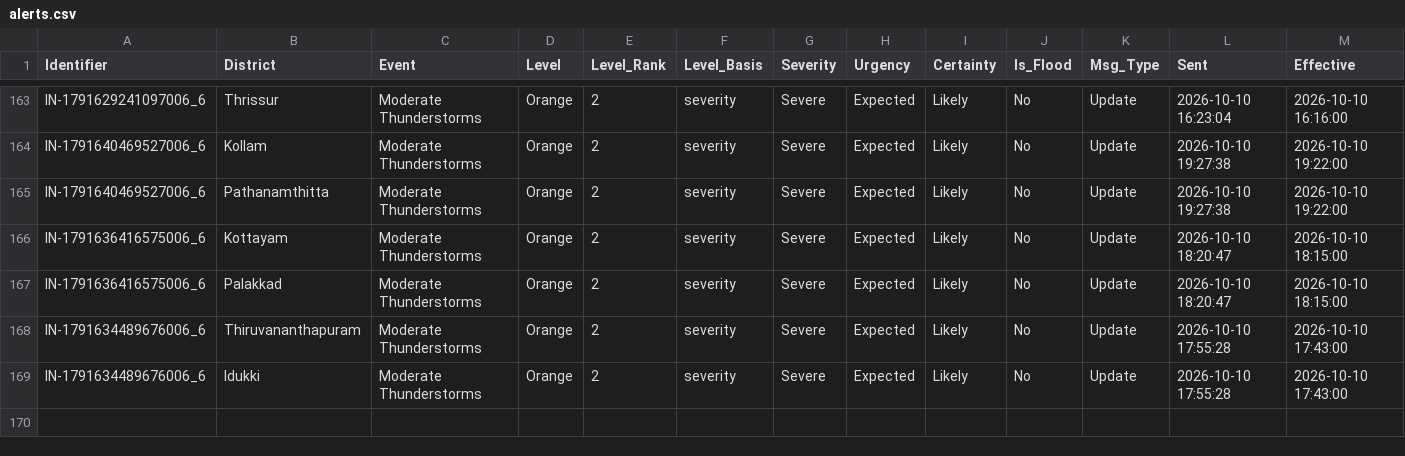
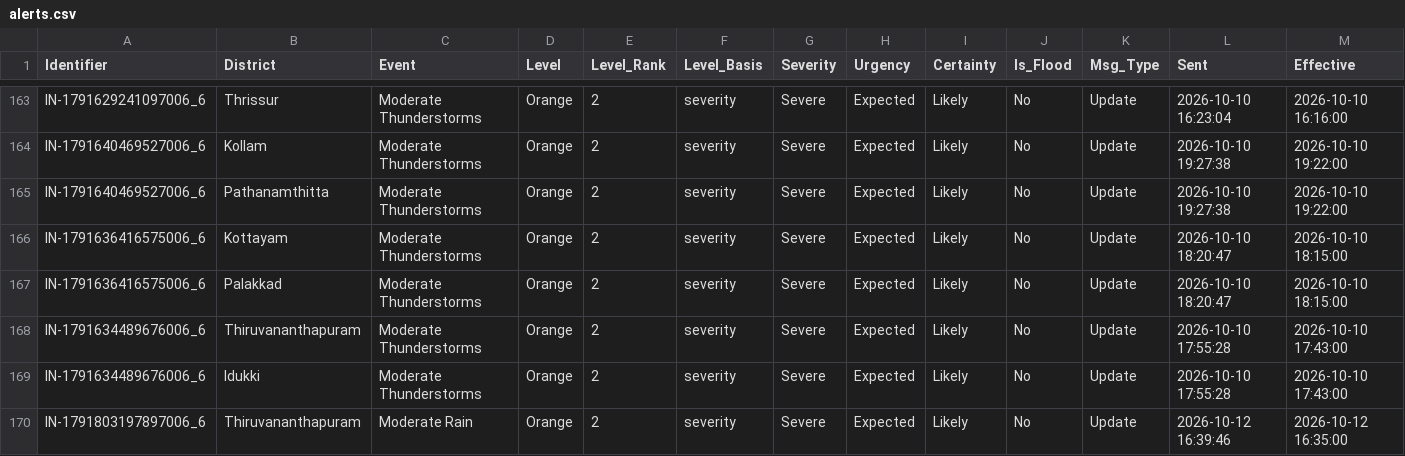
Before and after one commit to kasitpm/kerala-flood-watch, a CSV file: data/alerts.csv, drawn as a sheet; only a part is shown, gaps mark what is left out; rows hold the shown columns only; the diff names each change by its address in the sheet, - before the commit and + after, or states it on an @@ line.

```diff
--- a/data/alerts.csv
+++ b/data/alerts.csv
+row 170: IN-1791803197897006_6 | Thiruvananthapuram | Moderate Rain | Orange | 2 | severity | Severe | Expected | Likely | No | Update | 2026-10-12 16:39:46 | 2026-10-12 16:35:00
```
Also changed, not shown: data/flood_latest.csv, data/rainfall_latest.csv, 1 other file.
